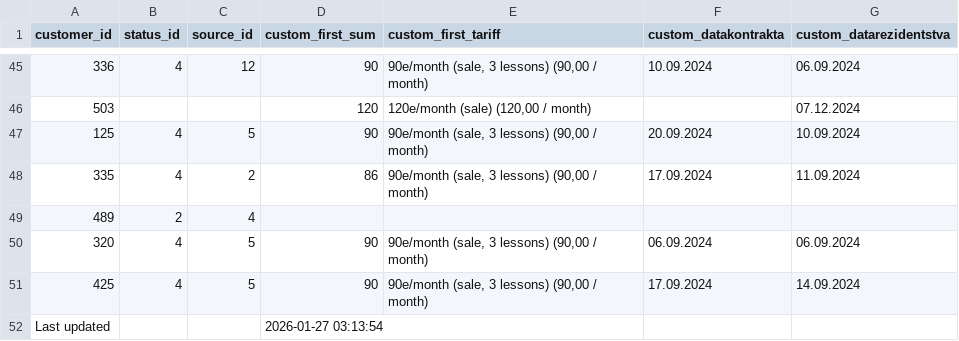
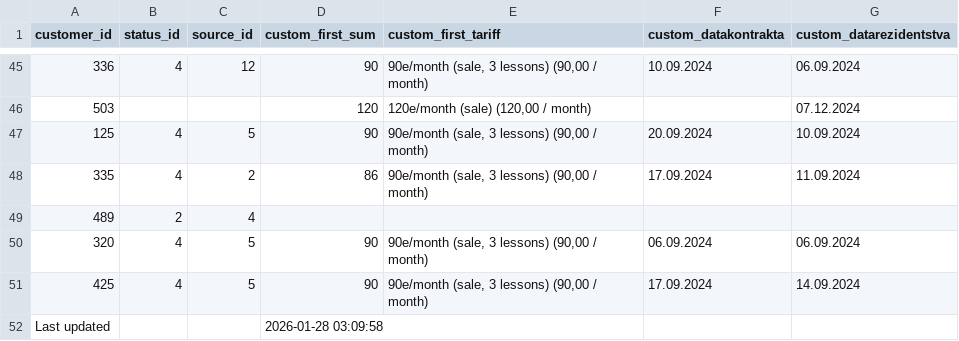
Before and after one commit to ifpfptatmc/KO_alfacrm_data, a CSV file: customers_statuses_sources.csv, drawn as a sheet; only a part is shown, gaps mark what is left out.

```diff
--- a/customers_statuses_sources.csv
+++ b/customers_statuses_sources.csv
@@ -51,2 +51,2 @@ customer_id,status_id,source_id,custom_first_sum,custom_first_tariff,custom_data
 425,4,5,90,"90e/month (sale, 3 lessons) (90,00 / month)",17.09.2024,14.09.2024
-Last updated,,,2026-01-27 03:13:54,,,
+Last updated,,,2026-01-28 03:09:58,,,
```
Also changed, not shown: leads_history_changes.csv, leads_statuses_sources.csv, 1 other file.
